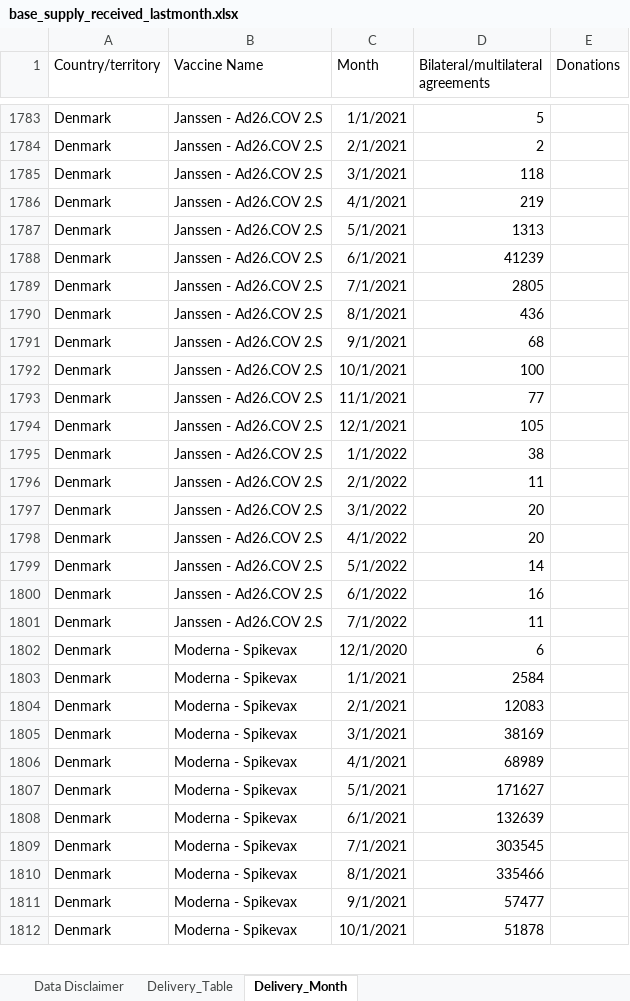
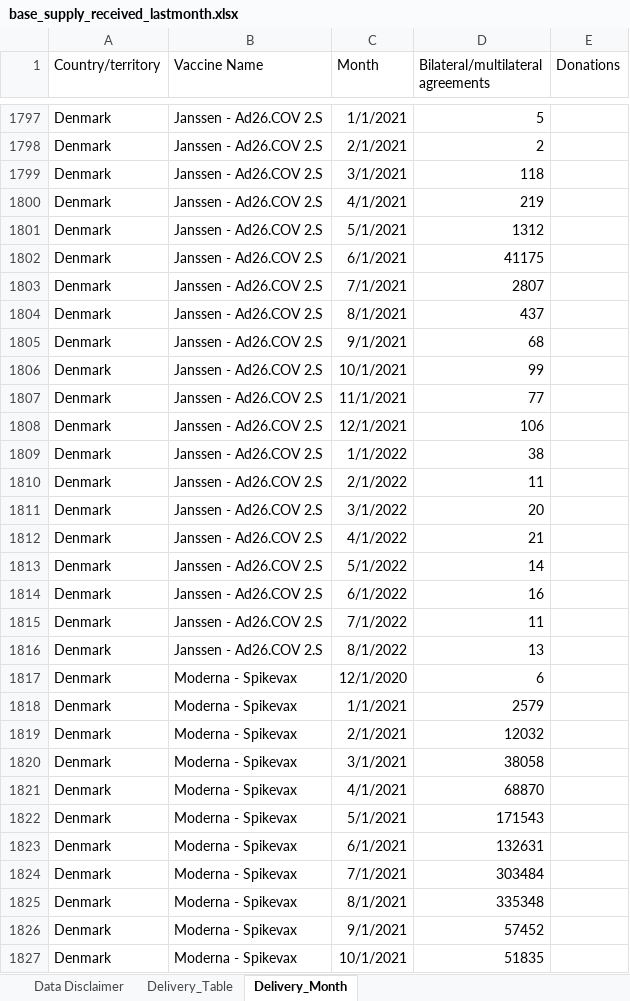
Before and after one commit to brooksdonald/cvap, an Excel workbook: data/input/base_supply_received_lastmonth.xlsx, sheet Delivery_Month, drawn as a sheet; only a part is shown, gaps mark what is left out; values as stored, in another font and other column widths than the file's, no borders; table styles not drawn; addresses are those after the commit; the diff covers the shown part only; the diff names each change by its address in the sheet, - before the commit and + after, or states it on an @@ line.

```diff
--- a/data/input/base_supply_received_lastmonth.xlsx (sheet Delivery_Month)
+++ b/data/input/base_supply_received_lastmonth.xlsx (sheet Delivery_Month)
-D1801: 1313
+D1801: 1312
-D1802: 41239
+D1802: 41175
-D1803: 2805
+D1803: 2807
-D1804: 436
+D1804: 437
-D1806: 100
+D1806: 99
-D1808: 105
+D1808: 106
-D1812: 20
+D1812: 21
+row 1816: Denmark | Janssen - Ad26.COV 2.S | 8/1/2022 | 13
-D1818: 2584
+D1818: 2579
-D1819: 12083
+D1819: 12032
-D1820: 38169
+D1820: 38058
-D1821: 68989
+D1821: 68870
-D1822: 171627
+D1822: 171543
-D1823: 132639
+D1823: 132631
-D1824: 303545
+D1824: 303484
-D1825: 335466
+D1825: 335348
-D1826: 57477
+D1826: 57452
-D1827: 51878
+D1827: 51835
```
Also changed, not shown: 30 added rows, 2 removed rows and 259 edited cells elsewhere in this sheet, sheet Delivery_Table, charts or pictures, data/input/base_financing_urgent.xlsx, data/input/base_supply_received_current.xlsx, 36 other files.
